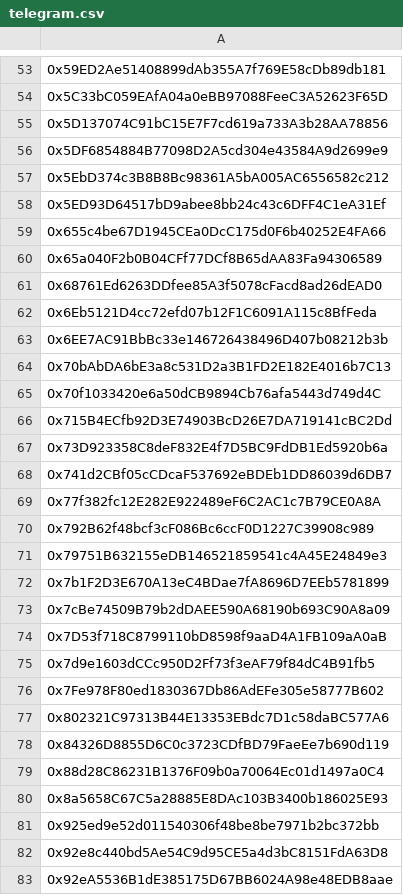
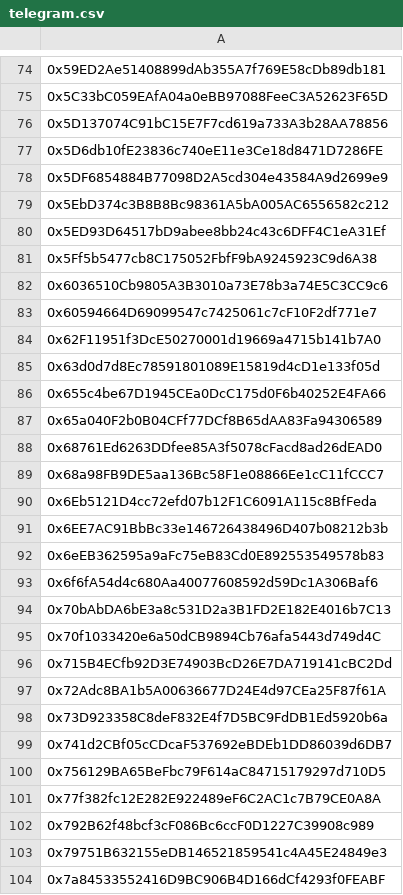
Before and after one commit to yieldyak/airdrop, a CSV file: telegram.csv, drawn as a sheet; only a part is shown, gaps mark what is left out; the shorter side is filled out with more unchanged rows; the diff covers the shown part only; the diff names each change by its address in the sheet, - before the commit and + after, or states it on an @@ line.

Commit message:
Add files via upload

```diff
--- a/telegram.csv
+++ b/telegram.csv
+row 77: 0x5D6db10fE23836c740eE11e3Ce18d8471D7286FE
+row 81: 0x5Ff5b5477cb8C175052FbfF9bA9245923C9d6A38
+row 82: 0x6036510Cb9805A3B3010a73E78b3a74E5C3CC9c6
+row 83: 0x60594664D69099547c7425061c7cF10F2df771e7
+row 84: 0x62F11951f3DcE50270001d19669a4715b141b7A0
+row 85: 0x63d0d7d8Ec78591801089E15819d4cD1e133f05d
+row 89: 0x68a98FB9DE5aa136Bc58F1e08866Ee1cC11fCCC7
+row 92: 0x6eEB362595a9aFc75eB83Cd0E892553549578b83
+row 93: 0x6f6fA54d4c680Aa40077608592d59Dc1A306Baf6
+row 97: 0x72Adc8BA1b5A00636677D24E4d97CEa25F87f61A
+row 100: 0x756129BA65BeFbc79F614aC84715179297d710D5
+row 104: 0x7a84533552416D9BC906B4D166dCf4293f0FEABF
```
Also changed, not shown: 49 added rows and 1 removed row elsewhere in this file.
